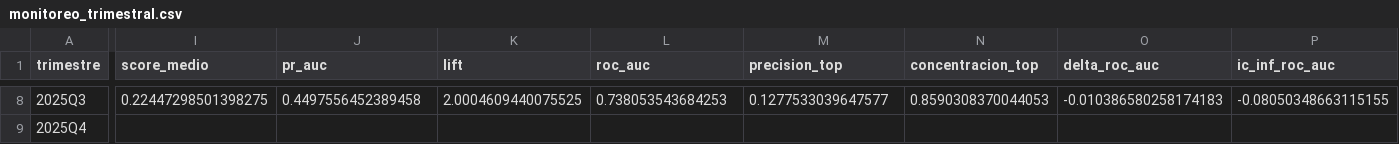
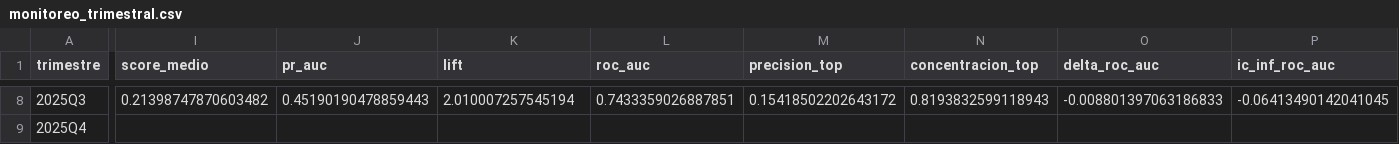
Before and after one commit to kepabonsaeafit/fundamentos-aa-2026, a CSV file: final-project/resultados/monitoreo_trimestral.csv, drawn as a sheet; only a part is shown, gaps mark what is left out; the diff covers the shown part only; the diff names each change by its address in the sheet, - before the commit and + after, or states it on an @@ line.

```diff
--- a/final-project/resultados/monitoreo_trimestral.csv
+++ b/final-project/resultados/monitoreo_trimestral.csv
-I8 (score_medio): 0.22447298501398275
+I8 (score_medio): 0.21398747870603482
-J8 (pr_auc): 0.4497556452389458
+J8 (pr_auc): 0.45190190478859443
-K8 (lift): 2.0004609440075525
+K8 (lift): 2.010007257545194
-L8 (roc_auc): 0.738053543684253
+L8 (roc_auc): 0.7433359026887851
-M8 (precision_top): 0.1277533039647577
+M8 (precision_top): 0.15418502202643172
-N8 (concentracion_top): 0.8590308370044053
+N8 (concentracion_top): 0.8193832599118943
-O8 (delta_roc_auc): -0.010386580258174183
+O8 (delta_roc_auc): -0.008801397063186833
-P8 (ic_inf_roc_auc): -0.08050348663115155
+P8 (ic_inf_roc_auc): -0.06413490142041045
```
Also changed, not shown: 55 edited cells elsewhere in this file, final-project/resultados/monitoreo_mensual.csv, 3 other files.
